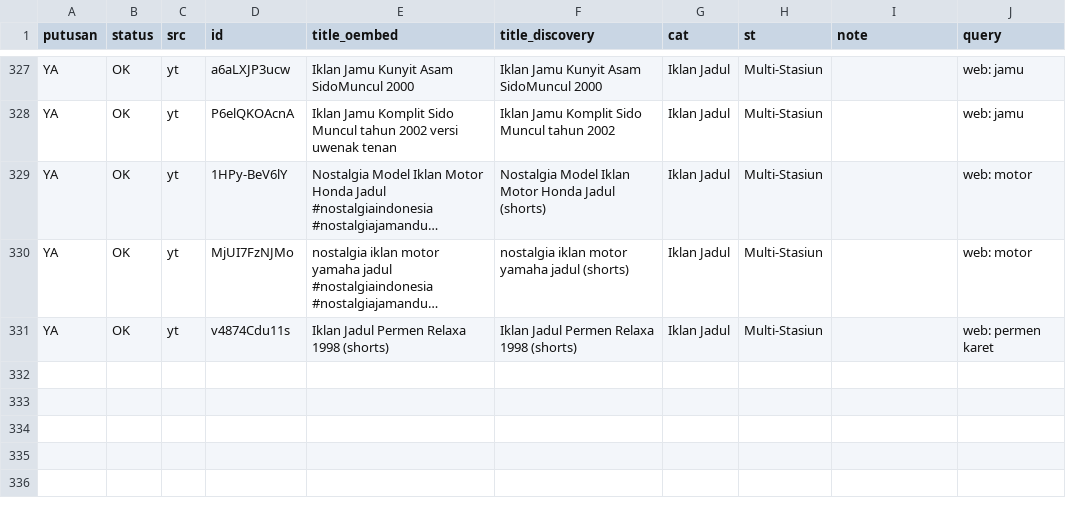
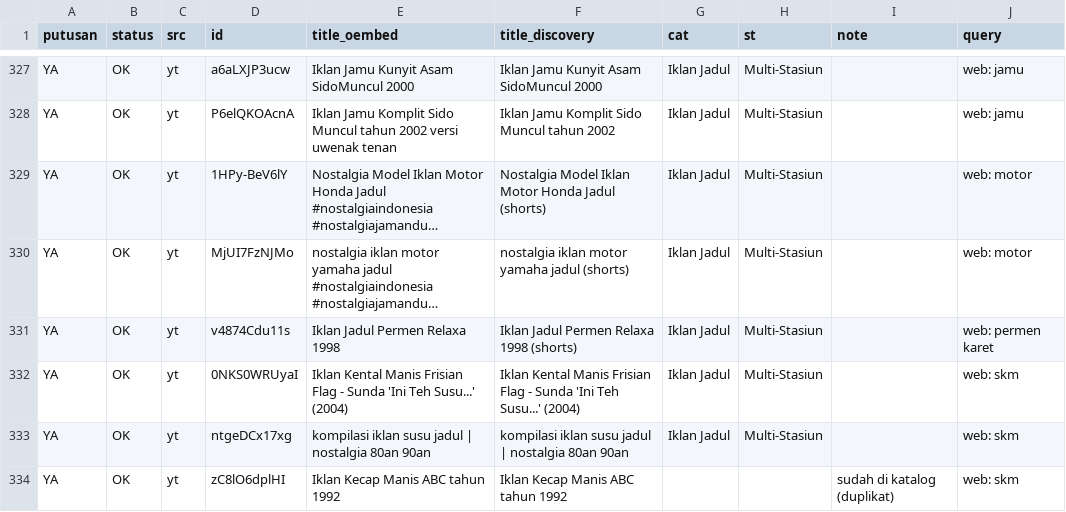
Before and after one commit to Llunatics/siar, a TSV file: scripts/cand/rev-yt-manual.tsv, drawn as a sheet; only a part is shown, gaps mark what is left out; long unchanged cells end in …; the diff names each change by its address in the sheet, - before the commit and + after, or states it on an @@ line.

Commit message:
audit siklus 102: batch YT skm +2 (katalog 450)

```diff
--- a/scripts/cand/rev-yt-manual.tsv
+++ b/scripts/cand/rev-yt-manual.tsv
-E331 (title_oembed): Iklan Jadul Permen Relaxa 1998 (shorts)
+E331 (title_oembed): Iklan Jadul Permen Relaxa 1998
+row 332: YA | OK | yt | 0NKS0WRUyaI | Iklan Kental Manis Frisian Flag - Sunda 'Ini Teh Susu...' (2004) | Iklan Kental Manis Frisian Flag - Sunda 'Ini Teh Susu...' (2004) | Iklan Jadul | Multi-Stasiun |  | web: skm
+row 333: YA | OK | yt | ntgeDCx17xg | kompilasi iklan susu jadul | nostalgia 80an 90an | kompilasi iklan susu jadul | nostalgia 80an 90an | Iklan Jadul | Multi-Stasiun |  | web: skm
+row 334: YA | OK | yt | zC8lO6dplHI | Iklan Kecap Manis ABC tahun 1992 | Iklan Kecap Manis ABC tahun 1992 |  |  | sudah di katalog (duplikat) | web: skm
```
Also changed, not shown: 4 other files.
